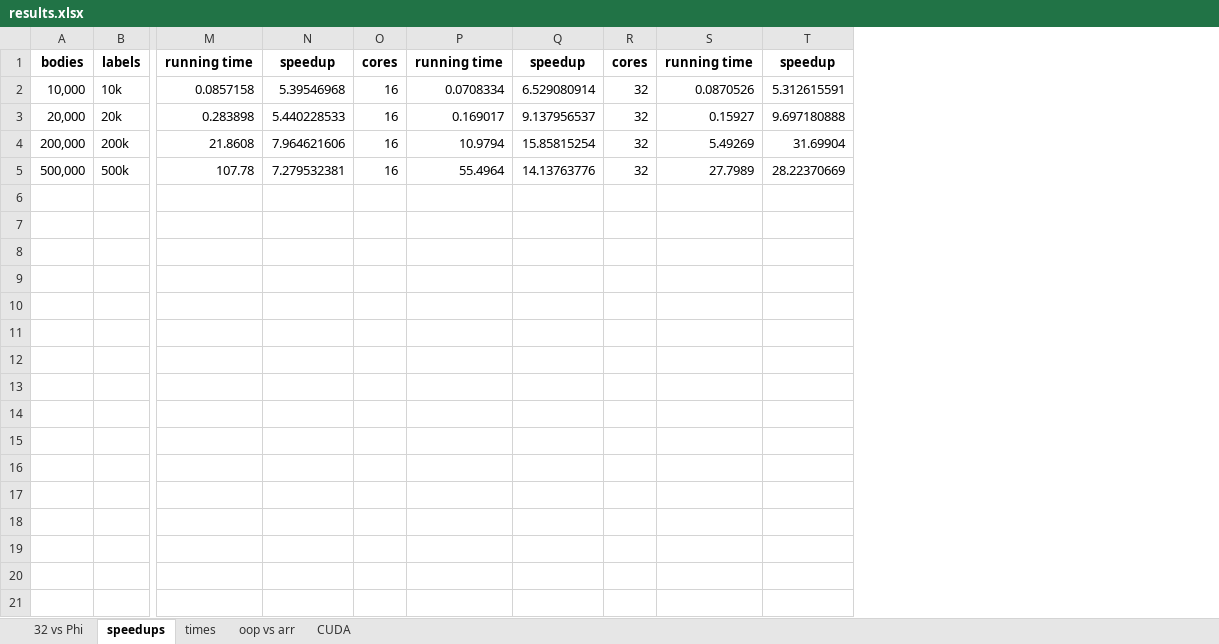
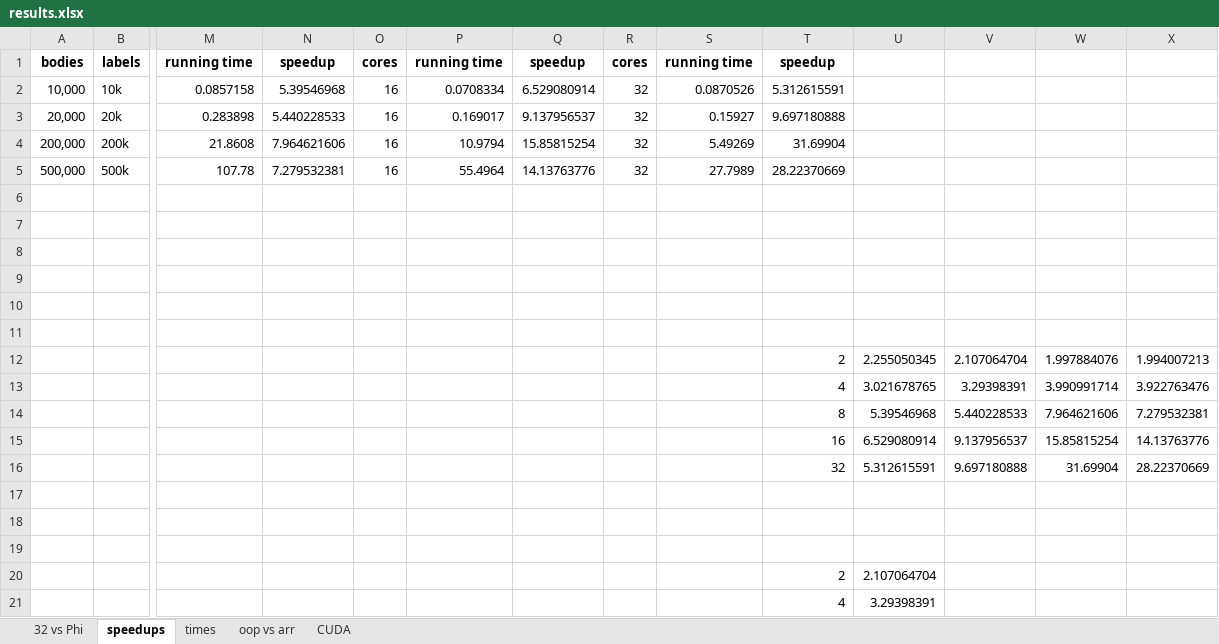
Before and after one commit to mrazeja7/nbody, an Excel workbook: test_results/results.xlsx, sheet speedups, drawn as a sheet; only a part is shown, gaps mark what is left out; values as stored, in another font and other column widths than the file's, no borders; charts and pictures not drawn; 1 other sheet too large or unreadable and not compared; rows hold the shown columns only; the diff covers the shown part only; the diff names each change by its address in the sheet, - before the commit and + after, or states it on an @@ line.

```diff
--- a/test_results/results.xlsx (sheet speedups)
+++ b/test_results/results.xlsx (sheet speedups)
+column U, empty
+column V, empty
+column W, empty
+column X, empty
+row 6: (empty)
+row 7: (empty)
+row 8: (empty)
+row 9: (empty)
+row 10: (empty)
+row 11: (empty)
+row 12:  |  |  |  |  |  |  |  |  | 2 | 2.255050345 | 2.107064704 | 1.997884076 | 1.994007213
+row 13:  |  |  |  |  |  |  |  |  | 4 | 3.021678765 | 3.29398391 | 3.990991714 | 3.922763476
+row 14:  |  |  |  |  |  |  |  |  | 8 | 5.39546968 | 5.440228533 | 7.964621606 | 7.279532381
+row 15:  |  |  |  |  |  |  |  |  | 16 | 6.529080914 | 9.137956537 | 15.85815254 | 14.13763776
+row 16:  |  |  |  |  |  |  |  |  | 32 | 5.312615591 | 9.697180888 | 31.69904 | 28.22370669
+row 17: (empty)
+row 18: (empty)
+row 19: (empty)
+row 20:  |  |  |  |  |  |  |  |  | 2 | 2.107064704
+row 21:  |  |  |  |  |  |  |  |  | 4 | 3.29398391
```
Also changed, not shown: 17 added rows elsewhere in this sheet, sheet times, sheet CUDA, sheet oop vs arr, charts or pictures, 28 other files.
